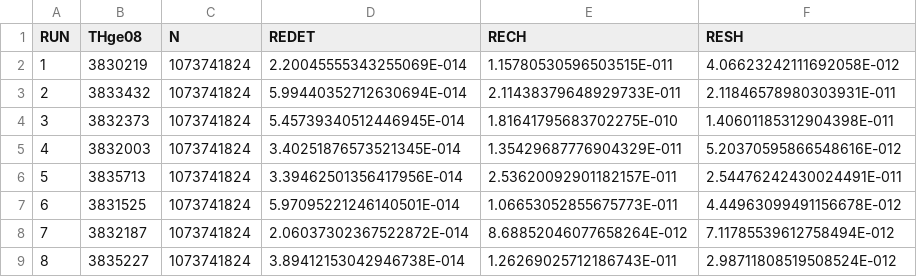
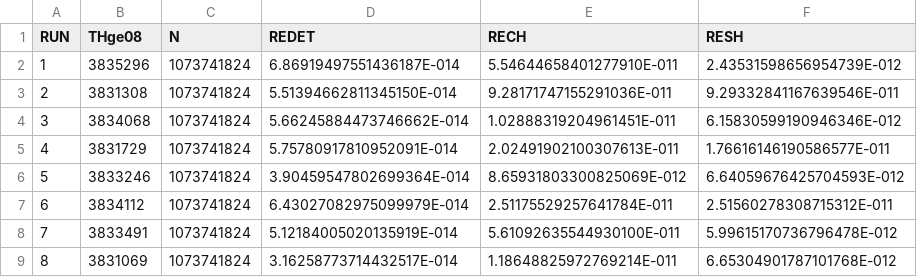
Before and after one commit to venovako/AccJac, a CSV file: var/djv2t.csv, drawn as a sheet; only a part is shown; the diff covers the shown part only.

```diff
--- a/var/djv2t.csv
+++ b/var/djv2t.csv
@@ -1,9 +1,9 @@
 "RUN", "THge08", "N", "REDET", "RECH", "RESH"
- 1,    3830219, 1073741824, 2.20045555343255069E-014, 1.15780530596503515E-011, 4.06623242111692058E-012
- 2,    3833432, 1073741824, 5.99440352712630694E-014, 2.11438379648929733E-011, 2.11846578980303931E-011
- 3,    3832373, 1073741824, 5.45739340512446945E-014, 1.81641795683702275E-010, 1.40601185312904398E-011
- 4,    3832003, 1073741824, 3.40251876573521345E-014, 1.35429687776904329E-011, 5.20370595866548616E-012
- 5,    3835713, 1073741824, 3.39462501356417956E-014, 2.53620092901182157E-011, 2.54476242430024491E-011
- 6,    3831525, 1073741824, 5.97095221246140501E-014, 1.06653052855675773E-011, 4.44963099491156678E-012
- 7,    3832187, 1073741824, 2.06037302367522872E-014, 8.68852046077658264E-012, 7.11785539612758494E-012
- 8,    3835227, 1073741824, 3.89412153042946738E-014, 1.26269025712186743E-011, 2.98711808519508524E-012
+ 1,    3835296, 1073741824, 6.86919497551436187E-014, 5.54644658401277910E-011, 2.43531598656954739E-012
+ 2,    3831308, 1073741824, 5.51394662811345150E-014, 9.28171747155291036E-011, 9.29332841167639546E-011
+ 3,    3834068, 1073741824, 5.66245884473746662E-014, 1.02888319204961451E-011, 6.15830599190946346E-012
+ 4,    3831729, 1073741824, 5.75780917810952091E-014, 2.02491902100307613E-011, 1.76616146190586577E-011
+ 5,    3833246, 1073741824, 3.90459547802699364E-014, 8.65931803300825069E-012, 6.64059676425704593E-012
+ 6,    3834112, 1073741824, 6.43027082975099979E-014, 2.51175529257641784E-011, 2.51560278308715312E-011
+ 7,    3833491, 1073741824, 5.12184005020135919E-014, 5.61092635544930100E-011, 5.99615170736796478E-012
+ 8,    3831069, 1073741824, 3.16258773714432517E-014, 1.18648825972769214E-011, 6.65304901787101768E-012
```
Also changed, not shown: 92 edited cells elsewhere in this file, 1 other file.
